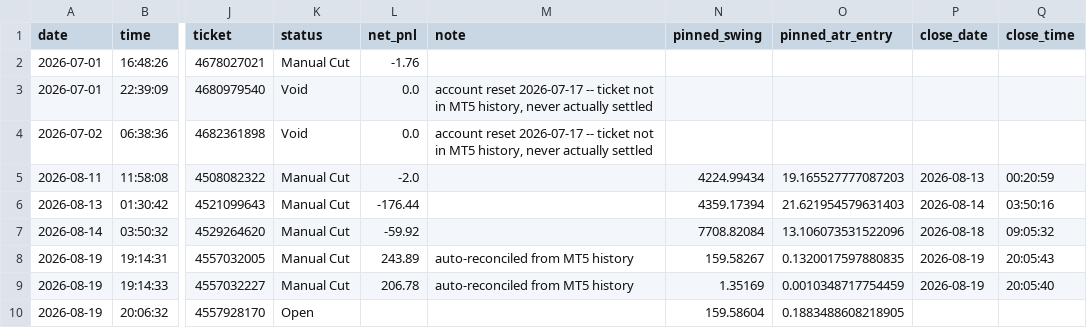
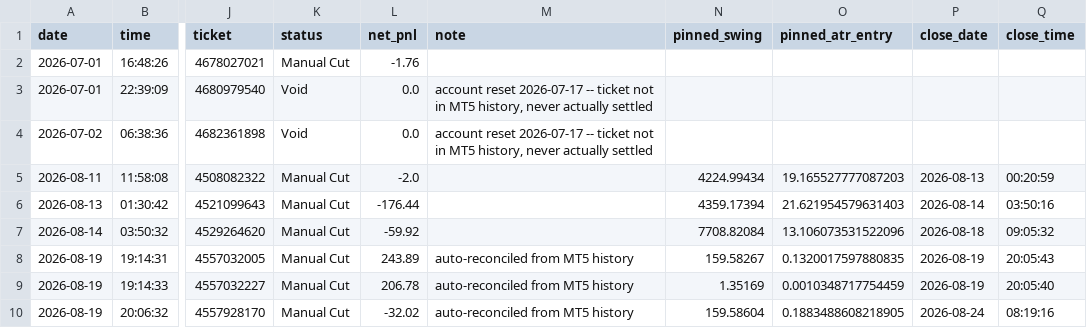
Before and after one commit to Jnakub/-J-Trade, a CSV file: trades_log.csv, drawn as a sheet; only a part is shown, gaps mark what is left out; the diff names each change by its address in the sheet, - before the commit and + after, or states it on an @@ line.

```diff
--- a/trades_log.csv
+++ b/trades_log.csv
-K10 (status): Open
+K10 (status): Manual Cut
-L10 (net_pnl): (empty)
+L10 (net_pnl): -32.02
-M10 (note): (empty)
+M10 (note): auto-reconciled from MT5 history
-P10 (close_date): (empty)
+P10 (close_date): 2026-08-24
-Q10 (close_time): (empty)
+Q10 (close_time): 08:19:16
```
Also changed, not shown: 3 other files.
